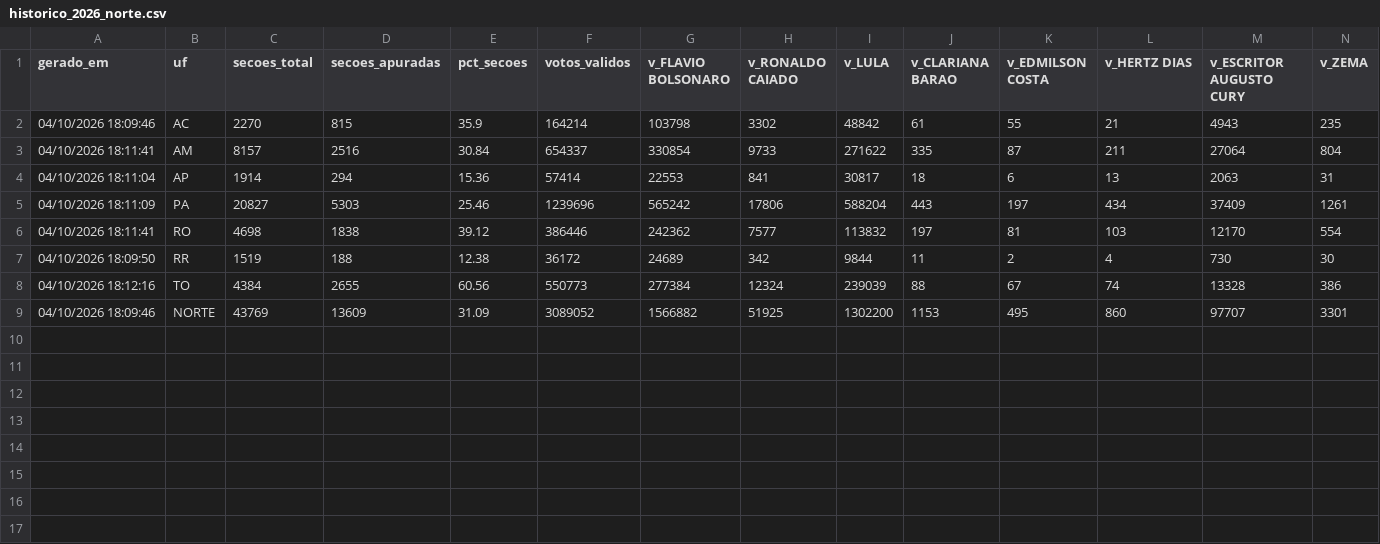
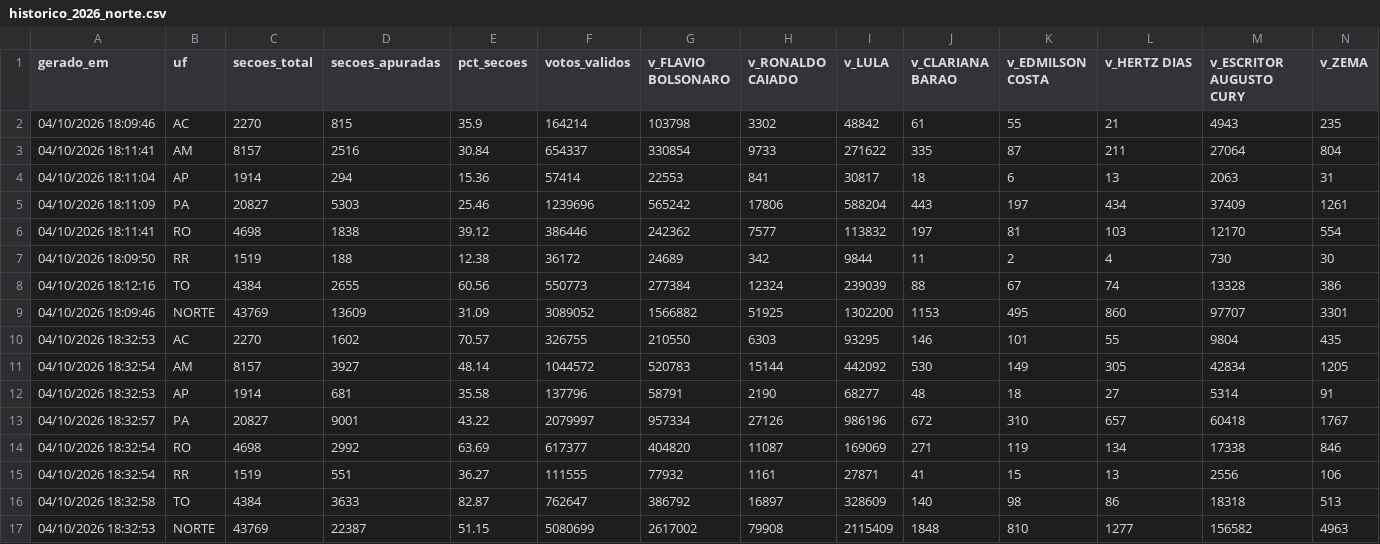
Before and after one commit to fgfarma1-art/FG-NEGOCIOS, a CSV file: apuracao_norte_2022/historico_2026_norte.csv, drawn as a sheet; only a part is shown; rows hold the shown columns only; the diff names each change by its address in the sheet, - before the commit and + after, or states it on an @@ line.

```diff
--- a/apuracao_norte_2022/historico_2026_norte.csv
+++ b/apuracao_norte_2022/historico_2026_norte.csv
+row 10: 04/10/2026 18:32:53 | AC | 2270 | 1602 | 70.57 | 326755 | 210550 | 6303 | 93295 | 146 | 101 | 55 | 9804 | 435
+row 11: 04/10/2026 18:32:54 | AM | 8157 | 3927 | 48.14 | 1044572 | 520783 | 15144 | 442092 | 530 | 149 | 305 | 42834 | 1205
+row 12: 04/10/2026 18:32:53 | AP | 1914 | 681 | 35.58 | 137796 | 58791 | 2190 | 68277 | 48 | 18 | 27 | 5314 | 91
+row 13: 04/10/2026 18:32:57 | PA | 20827 | 9001 | 43.22 | 2079997 | 957334 | 27126 | 986196 | 672 | 310 | 657 | 60418 | 1767
+row 14: 04/10/2026 18:32:54 | RO | 4698 | 2992 | 63.69 | 617377 | 404820 | 11087 | 169069 | 271 | 119 | 134 | 17338 | 846
+row 15: 04/10/2026 18:32:54 | RR | 1519 | 551 | 36.27 | 111555 | 77932 | 1161 | 27871 | 41 | 15 | 13 | 2556 | 106
+row 16: 04/10/2026 18:32:58 | TO | 4384 | 3633 | 82.87 | 762647 | 386792 | 16897 | 328609 | 140 | 98 | 86 | 18318 | 513
+row 17: 04/10/2026 18:32:53 | NORTE | 43769 | 22387 | 51.15 | 5080699 | 2617002 | 79908 | 2115409 | 1848 | 810 | 1277 | 156582 | 4963
```
Also changed, not shown: apuracao_norte_2022/historico_2026_nordeste.csv.
